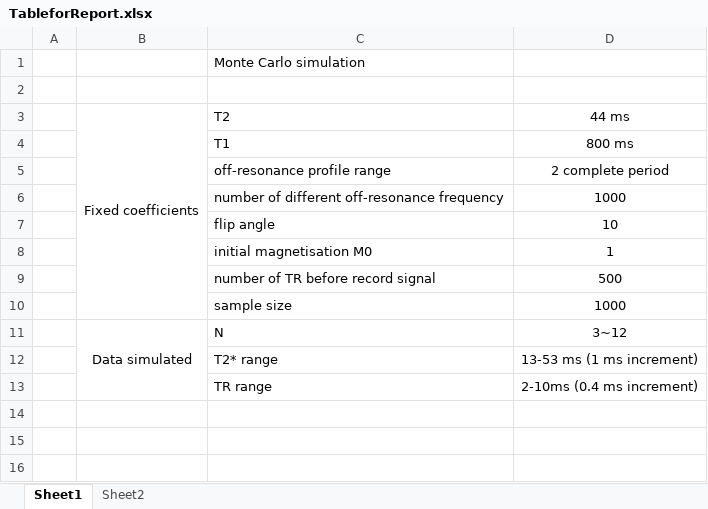
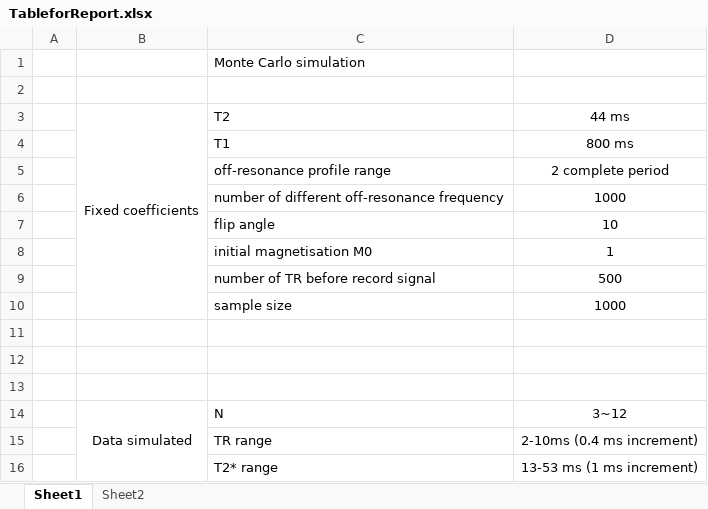
Before and after one commit to Yifei-Jin/Final_Year_Project, an Excel workbook: Final_Report/TableforReport.xlsx, sheet Sheet1, drawn as a sheet; values as stored, in another font and other column widths than the file's, no borders; the diff names each change by its address in the sheet, - before the commit and + after, or states it on an @@ line.

```diff
--- a/Final_Report/TableforReport.xlsx (sheet Sheet1)
+++ b/Final_Report/TableforReport.xlsx (sheet Sheet1)
+row 11: (empty)
+row 12: (empty)
+row 13: (empty)
@@ row 13 moved to row 15: TR range @@
```
Also changed, not shown: sheet Sheet2, 2 other files.
